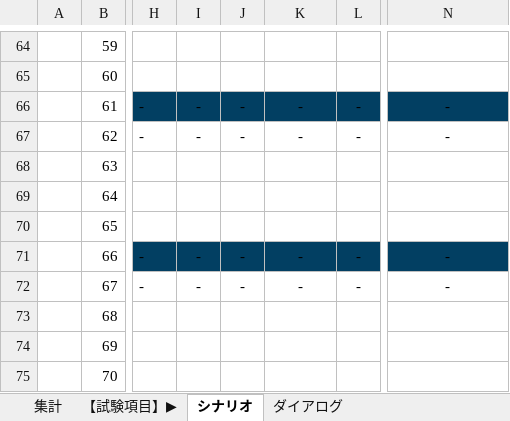
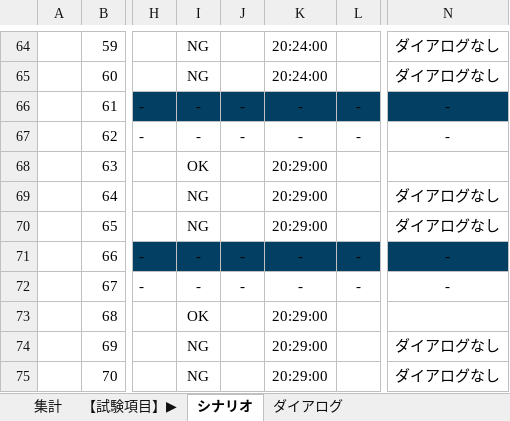
Before and after one commit to shinichiohuchi/AFIS, an Excel workbook: doc/testlist.xlsx, sheet シナリオ, drawn as a sheet; only a part is shown, gaps mark what is left out; values as stored, in another font and other column widths than the file's, no borders; conditional formats not drawn; the diff covers the shown part only; the diff names each change by its address in the sheet, - before the commit and + after, or states it on an @@ line.

```diff
--- a/doc/testlist.xlsx (sheet シナリオ)
+++ b/doc/testlist.xlsx (sheet シナリオ)
-I64:I65: (empty)
+I64:I65: NG
-K64:K65: (empty)
+K64:K65: 20:24:00
-N64:N65: (empty)
+N64:N65: ダイアログなし
-I68: (empty)
+I68: OK
-K68:K70: (empty)
+K68:K70: 20:29:00
-I69:I70: (empty)
+I69:I70: NG
-N69:N70: (empty)
+N69:N70: ダイアログなし
-I73: (empty)
+I73: OK
-K73:K75: (empty)
+K73:K75: 20:29:00
-I74:I75: (empty)
+I74:I75: NG
-N74:N75: (empty)
+N74:N75: ダイアログなし
```
Also changed, not shown: 61 edited cells elsewhere in this sheet, sheet ダイアログ, sheet 集計.
